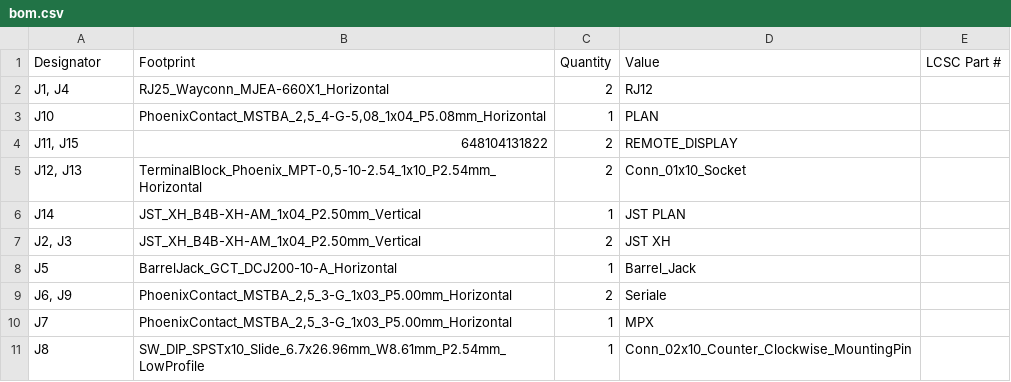
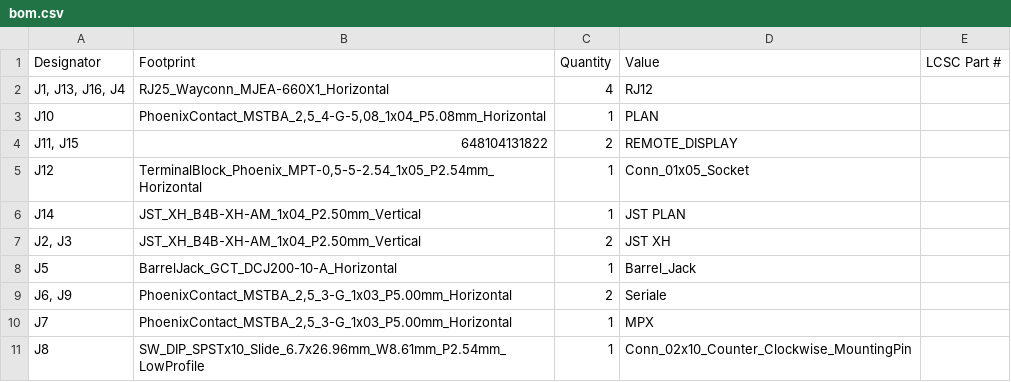
Before and after one commit to Socketto/ConnectionBoard1, a CSV file: board/production/bom.csv, drawn as a sheet.

```diff
--- a/board/production/bom.csv
+++ b/board/production/bom.csv
@@ -1,6 +1,6 @@
 Designator,Footprint,Quantity,Value,LCSC Part #
-"J1, J4",RJ25_Wayconn_MJEA-660X1_Horizontal,2,RJ12,
+"J1, J13, J16, J4",RJ25_Wayconn_MJEA-660X1_Horizontal,4,RJ12,
 J10,"PhoenixContact_MSTBA_2,5_4-G-5,08_1x04_P5.08mm_Horizontal",1,PLAN,
 "J11, J15",648104131822,2,REMOTE_DISPLAY,
-"J12, J13","TerminalBlock_Phoenix_MPT-0,5-10-2.54_1x10_P2.54mm_Horizontal",2,Conn_01x10_Socket,
+J12,"TerminalBlock_Phoenix_MPT-0,5-5-2.54_1x05_P2.54mm_Horizontal",1,Conn_01x05_Socket,
 J14,JST_XH_B4B-XH-AM_1x04_P2.50mm_Vertical,1,JST PLAN,
```
Also changed, not shown: board/production/positions.csv, 7 other files.
